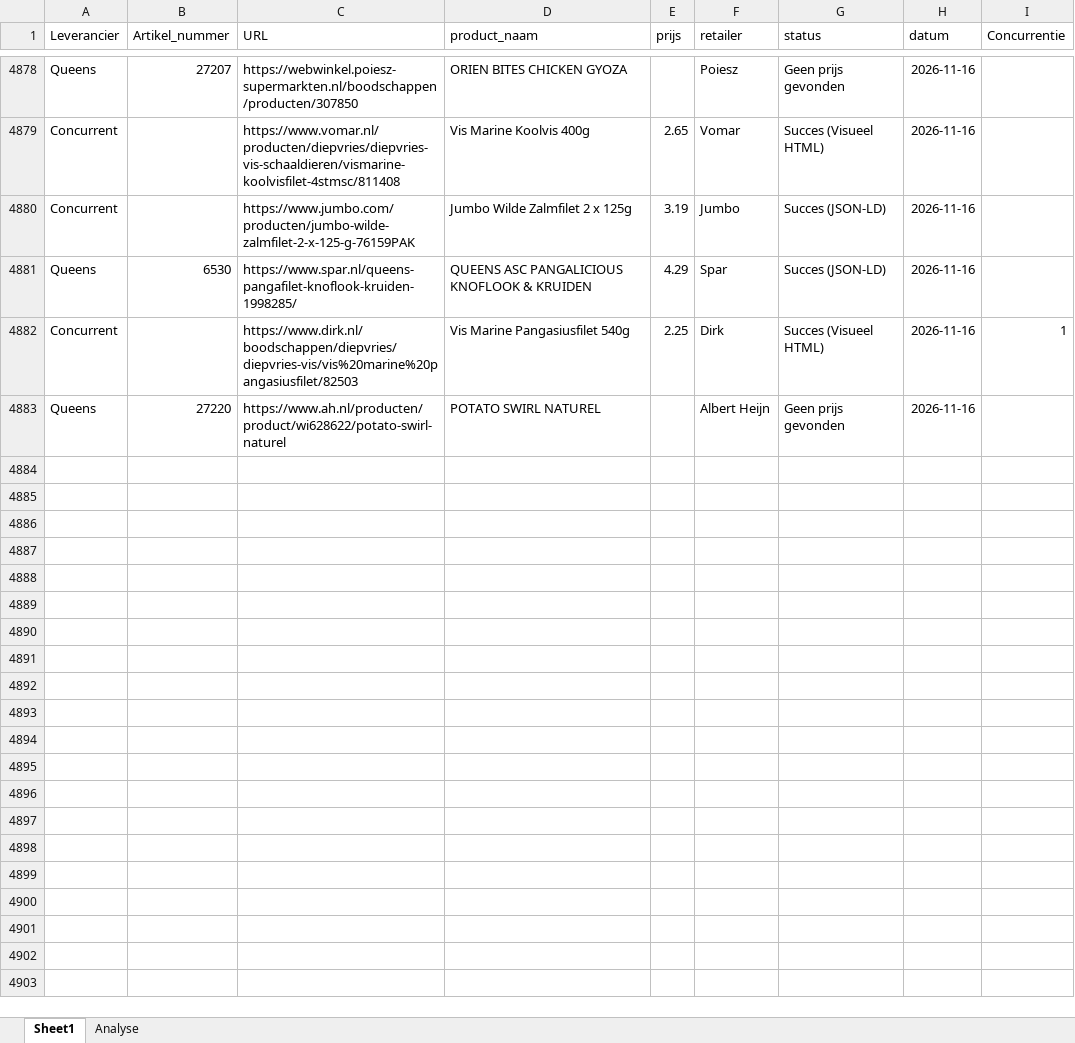
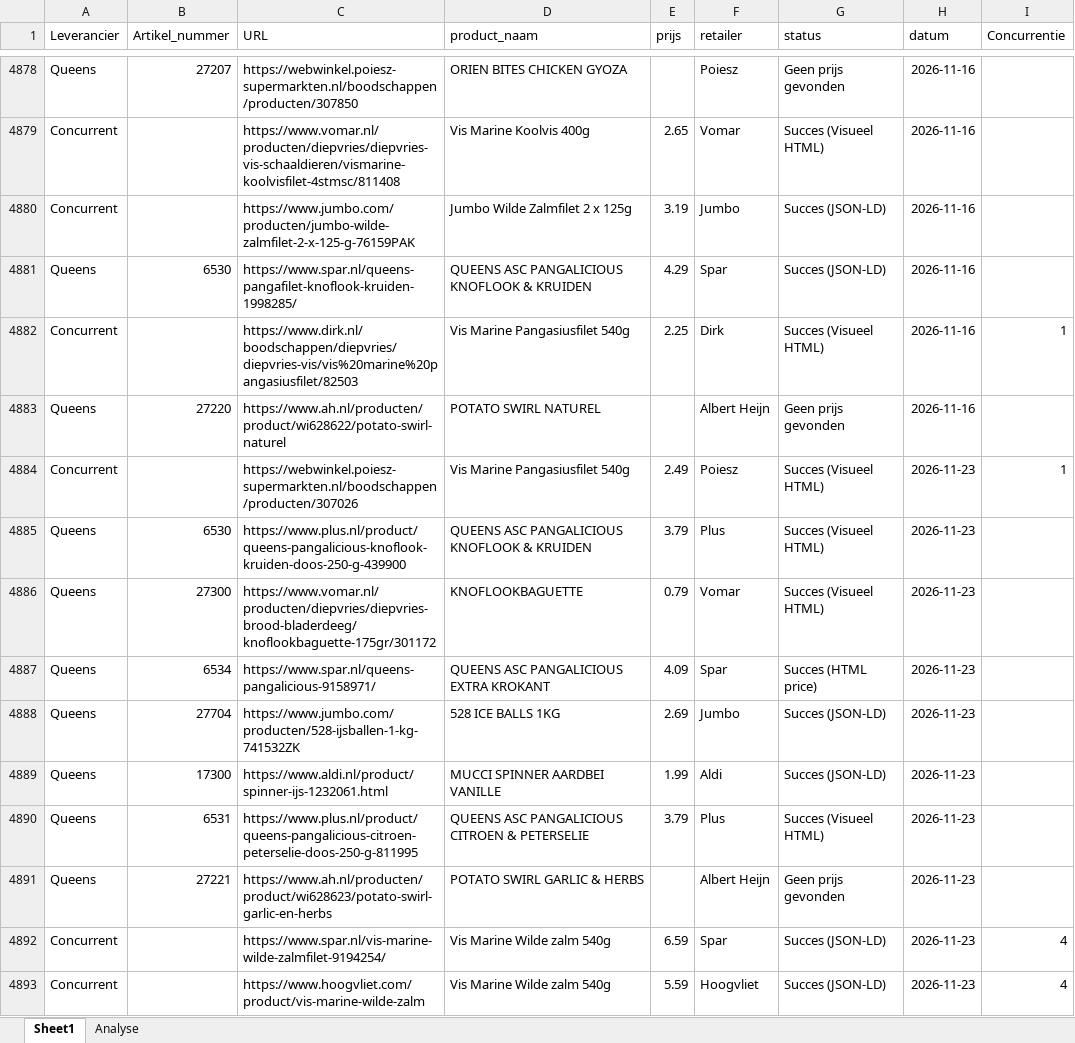
Before and after one commit to gijsbertvandeweg-stack/qp-price-monitor, an Excel workbook: data.xlsx, sheet Sheet1, drawn as a sheet; only a part is shown, gaps mark what is left out; values as stored, in another font and other column widths than the file's, no borders; table styles not drawn; the diff covers the shown part only; the diff names each change by its address in the sheet, - before the commit and + after, or states it on an @@ line.

```diff
--- a/data.xlsx (sheet Sheet1)
+++ b/data.xlsx (sheet Sheet1)
+row 4884: Concurrent |  | https://webwinkel.poiesz-supermarkten.nl/boodschappen/producten/307026 | Vis Marine Pangasiusfilet 540g | 2.49 | Poiesz | Succes (Visueel HTML) | 2026-11-23 | 1
+row 4885: Queens | 6530 | https://www.plus.nl/product/queens-pangalicious-knoflook-kruiden-doos-250-g-439900 | QUEENS ASC PANGALICIOUS KNOFLOOK & KRUIDEN | 3.79 | Plus | Succes (Visueel HTML) | 2026-11-23
+row 4886: Queens | 27300 | https://www.vomar.nl/producten/diepvries/diepvries-brood-bladerdeeg/knoflookbaguette-175gr/301172 | KNOFLOOKBAGUETTE | 0.79 | Vomar | Succes (Visueel HTML) | 2026-11-23
+row 4887: Queens | 6534 | https://www.spar.nl/queens-pangalicious-9158971/ | QUEENS ASC PANGALICIOUS EXTRA KROKANT | 4.09 | Spar | Succes (HTML price) | 2026-11-23
+row 4888: Queens | 27704 | https://www.jumbo.com/producten/528-ijsballen-1-kg-741532ZK | 528 ICE BALLS 1KG | 2.69 | Jumbo | Succes (JSON-LD) | 2026-11-23
+row 4889: Queens | 17300 | https://www.aldi.nl/product/spinner-ijs-1232061.html | MUCCI SPINNER AARDBEI VANILLE | 1.99 | Aldi | Succes (JSON-LD) | 2026-11-23
+row 4890: Queens | 6531 | https://www.plus.nl/product/queens-pangalicious-citroen-peterselie-doos-250-g-811995 | QUEENS ASC PANGALICIOUS CITROEN & PETERSELIE | 3.79 | Plus | Succes (Visueel HTML) | 2026-11-23
+row 4891: Queens | 27221 | https://www.ah.nl/producten/product/wi628623/potato-swirl-garlic-en-herbs | POTATO SWIRL GARLIC & HERBS |  | Albert Heijn | Geen prijs gevonden | 2026-11-23
+row 4892: Concurrent |  | https://www.spar.nl/vis-marine-wilde-zalmfilet-9194254/ | Vis Marine Wilde zalm 540g | 6.59 | Spar | Succes (JSON-LD) | 2026-11-23 | 4
+row 4893: Concurrent |  | https://www.hoogvliet.com/product/vis-marine-wilde-zalm | Vis Marine Wilde zalm 540g | 5.59 | Hoogvliet | Succes (JSON-LD) | 2026-11-23 | 4
```
Also changed, not shown: 96 added rows elsewhere in this sheet.
